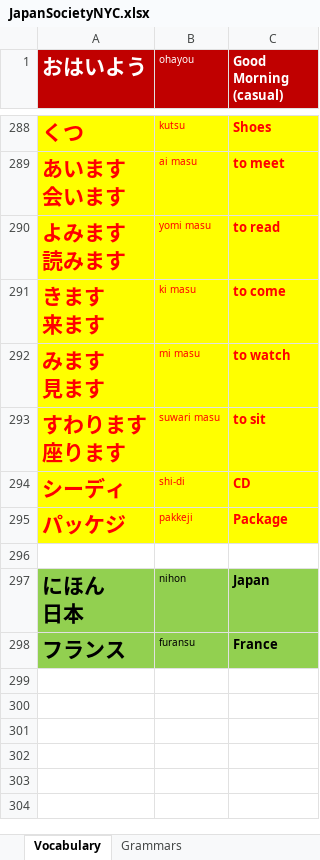
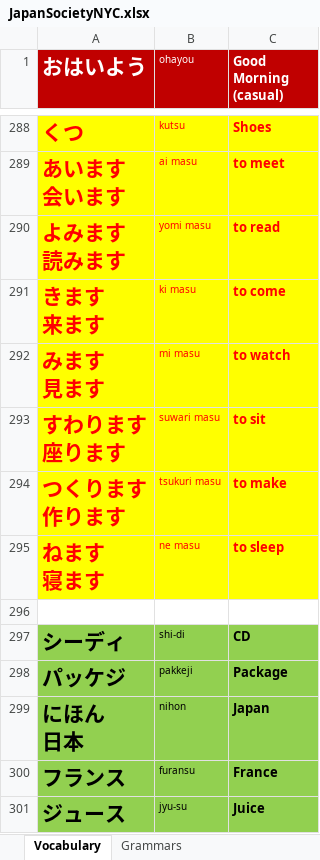
Before and after one commit to TienVNguyen/Japanese, an Excel workbook: JapanSocietyNYC.xlsx, sheet Vocabulary, drawn as a sheet; only a part is shown, gaps mark what is left out; values as stored, in another font and other column widths than the file's, no borders; removed rows and columns are numbered as before the commit, all else as after; ↵ is a line break in a cell; the diff names each change by its address in the sheet, - before the commit and + after, or states it on an @@ line.

```diff
--- a/JapanSocietyNYC.xlsx (sheet Vocabulary)
+++ b/JapanSocietyNYC.xlsx (sheet Vocabulary)
+row 294: つくります ↵ 作ります | tsukuri masu | to make
+row 295: ねます ↵ 寝ます | ne masu | to sleep
+row 296: (empty)
@@ A297:C298 fill: #FFFF00 → #92D050, text colour: #FF0000 → black @@
-row 296: (empty)
+row 301: ジュース | jyu-su | Juice
```
Also changed, not shown: sheet Grammars.
